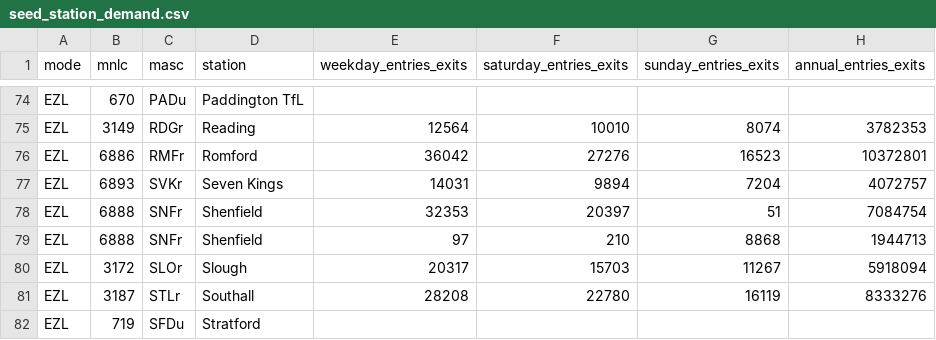
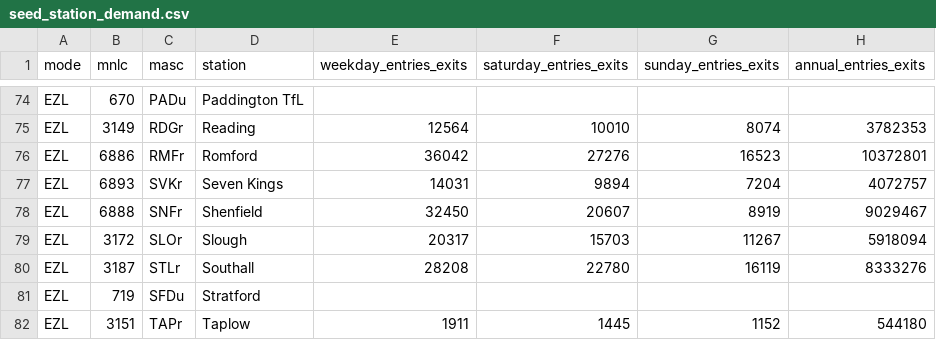
Before and after one commit to KarshVashi/mind-the-data, a CSV file: transform/seeds/seed_station_demand.csv, drawn as a sheet; only a part is shown, gaps mark what is left out; the shorter side is filled out with more unchanged rows.

Commit message:
fix: keep demand seeds out of prod, compare ranks like with like
Seeds, their consistency test and the exploratory models are disabled in
the prod target. Rank shifts now use the declared rank re-taken among the
lines ranked here, so the unranked tram no longer shifts the lines below
it. Lines with scheduled minutes but no demand row are unranked
incomplete_demand; the service day for the critical-links script now
comes from dbt; split station rows in the annual counts are added.

```diff
--- a/transform/seeds/seed_station_demand.csv
+++ b/transform/seeds/seed_station_demand.csv
@@ -77,4 +77,3 @@ EZL,6886,RMFr,Romford,36042,27276,16523,10372801
 EZL,6893,SVKr,Seven Kings,14031,9894,7204,4072757
-EZL,6888,SNFr,Shenfield,32353,20397,51,7084754
-EZL,6888,SNFr,Shenfield,97,210,8868,1944713
+EZL,6888,SNFr,Shenfield,32450,20607,8919,9029467
 EZL,3172,SLOr,Slough,20317,15703,11267,5918094
```
Also changed, not shown: 11 other files.
